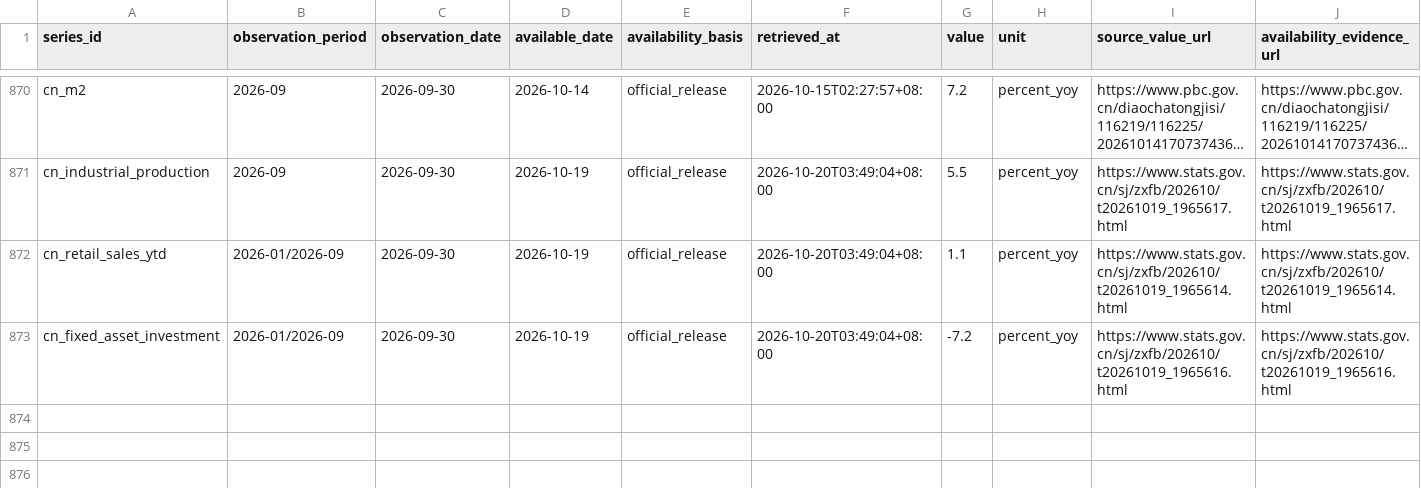
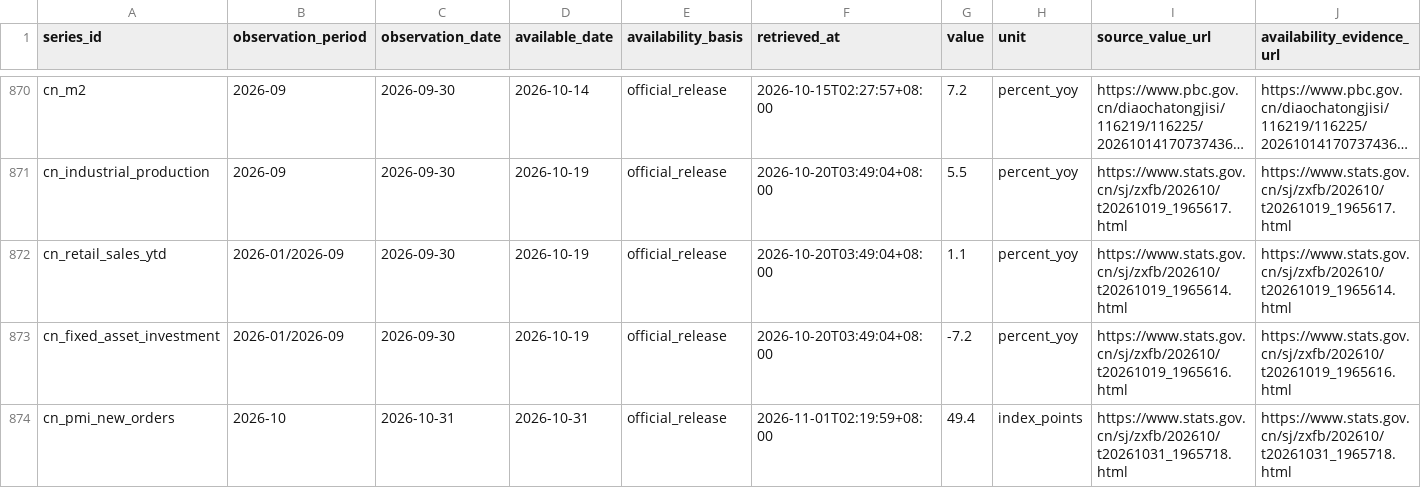
Before and after one commit to lava-chen/macro-regime-quant, a CSV file: data/raw/china/china_macro_snapshots.csv, drawn as a sheet; only a part is shown, gaps mark what is left out; long unchanged cells end in …; rows hold the shown columns only; the diff names each change by its address in the sheet, - before the commit and + after, or states it on an @@ line.

```diff
--- a/data/raw/china/china_macro_snapshots.csv
+++ b/data/raw/china/china_macro_snapshots.csv
+row 874: cn_pmi_new_orders | 2026-10 | 2026-10-31 | 2026-10-31 | official_release | 2026-11-01T02:19:59+08:00 | 49.4 | index_points | https://www.stats.gov.cn/sj/zxfb/202610/t20261031_1965718.html | https://www.stats.gov.cn/sj/zxfb/202610/t20261031_1965718.html
```
Also changed, not shown: 5 other files.
